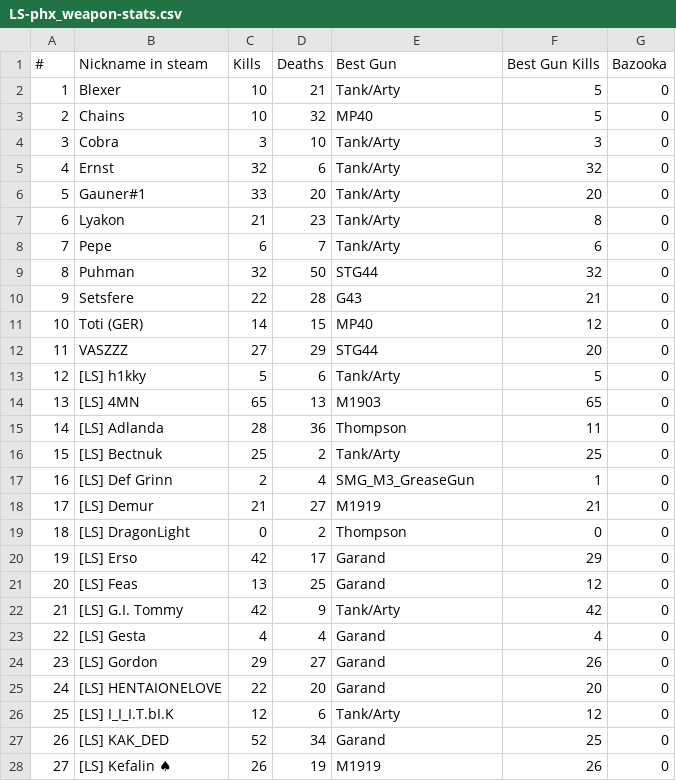
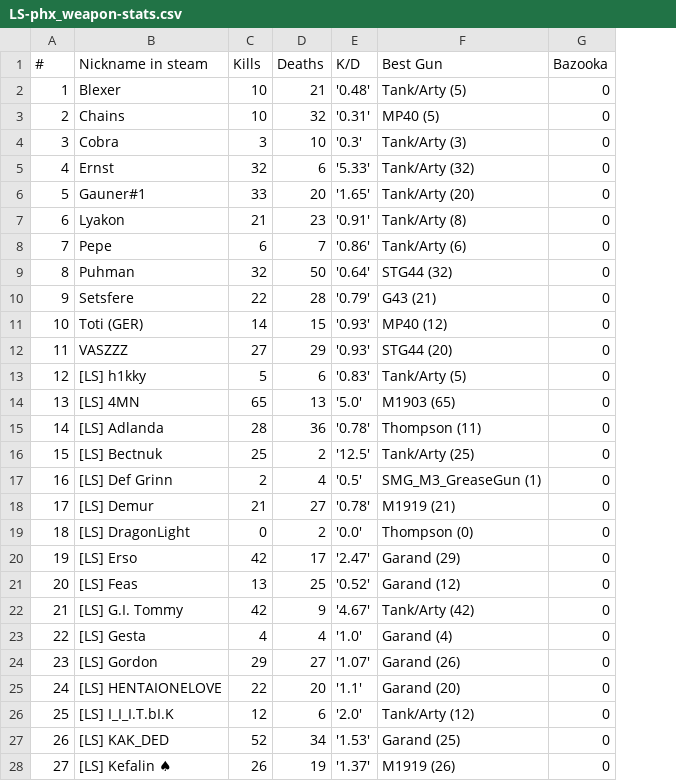
Before and after one commit to Feas2016/HLL_weapon_stats, a CSV file: dev/LS-phx_weapon-stats.csv, drawn as a sheet; only a part is shown; removed rows and columns are numbered as before the commit, all else as after; the diff covers the shown part only; the diff names each change by its address in the sheet, - before the commit and + after, or states it on an @@ line.

```diff
--- a/dev/LS-phx_weapon-stats.csv
+++ b/dev/LS-phx_weapon-stats.csv
+column E (K/D), rows 2-28: '0.48' | '0.31' | '0.3' | '5.33' | '1.65' | '0.91' | '0.86' | '0.64' | '0.79' | '0.93' | '0.93' | '0.83' | '5.0' | '0.78' | '12.5' | '0.5' | '0.78' | '0.0' | '2.47' | '0.52' | '4.67' | '1.0' | '1.07' | '1.1' | '2.0' | '1.53' | '1.37'
-column F (Best Gun Kills), rows 2-28: 5 | 5 | 3 | 32 | 20 | 8 | 6 | 32 | 21 | 12 | 20 | 5 | 65 | 11 | 25 | 1 | 21 | 0 | 29 | 12 | 42 | 4 | 26 | 20 | 12 | 25 | 26
-F2 (Best Gun): Tank/Arty
+F2 (Best Gun): Tank/Arty (5)
-F3 (Best Gun): MP40
+F3 (Best Gun): MP40 (5)
-F4 (Best Gun): Tank/Arty
+F4 (Best Gun): Tank/Arty (3)
-F5 (Best Gun): Tank/Arty
+F5 (Best Gun): Tank/Arty (32)
-F6 (Best Gun): Tank/Arty
+F6 (Best Gun): Tank/Arty (20)
-F7 (Best Gun): Tank/Arty
+F7 (Best Gun): Tank/Arty (8)
-F8 (Best Gun): Tank/Arty
+F8 (Best Gun): Tank/Arty (6)
-F9 (Best Gun): STG44
+F9 (Best Gun): STG44 (32)
-F10 (Best Gun): G43
+F10 (Best Gun): G43 (21)
-F11 (Best Gun): MP40
+F11 (Best Gun): MP40 (12)
-F12 (Best Gun): STG44
+F12 (Best Gun): STG44 (20)
-F13 (Best Gun): Tank/Arty
+F13 (Best Gun): Tank/Arty (5)
-F14 (Best Gun): M1903
+F14 (Best Gun): M1903 (65)
-F15 (Best Gun): Thompson
+F15 (Best Gun): Thompson (11)
-F16 (Best Gun): Tank/Arty
+F16 (Best Gun): Tank/Arty (25)
-F17 (Best Gun): SMG_M3_GreaseGun
+F17 (Best Gun): SMG_M3_GreaseGun (1)
-F18 (Best Gun): M1919
+F18 (Best Gun): M1919 (21)
-F19 (Best Gun): Thompson
+F19 (Best Gun): Thompson (0)
-F20 (Best Gun): Garand
+F20 (Best Gun): Garand (29)
-F21 (Best Gun): Garand
+F21 (Best Gun): Garand (12)
-F22 (Best Gun): Tank/Arty
+F22 (Best Gun): Tank/Arty (42)
-F23 (Best Gun): Garand
+F23 (Best Gun): Garand (4)
-F24 (Best Gun): Garand
+F24 (Best Gun): Garand (26)
-F25 (Best Gun): Garand
+F25 (Best Gun): Garand (20)
-F26 (Best Gun): Tank/Arty
+F26 (Best Gun): Tank/Arty (12)
-F27 (Best Gun): Garand
+F27 (Best Gun): Garand (25)
-F28 (Best Gun): M1919
+F28 (Best Gun): M1919 (26)
```
Also changed, not shown: 72 edited cells elsewhere in this file, 12 other files.
